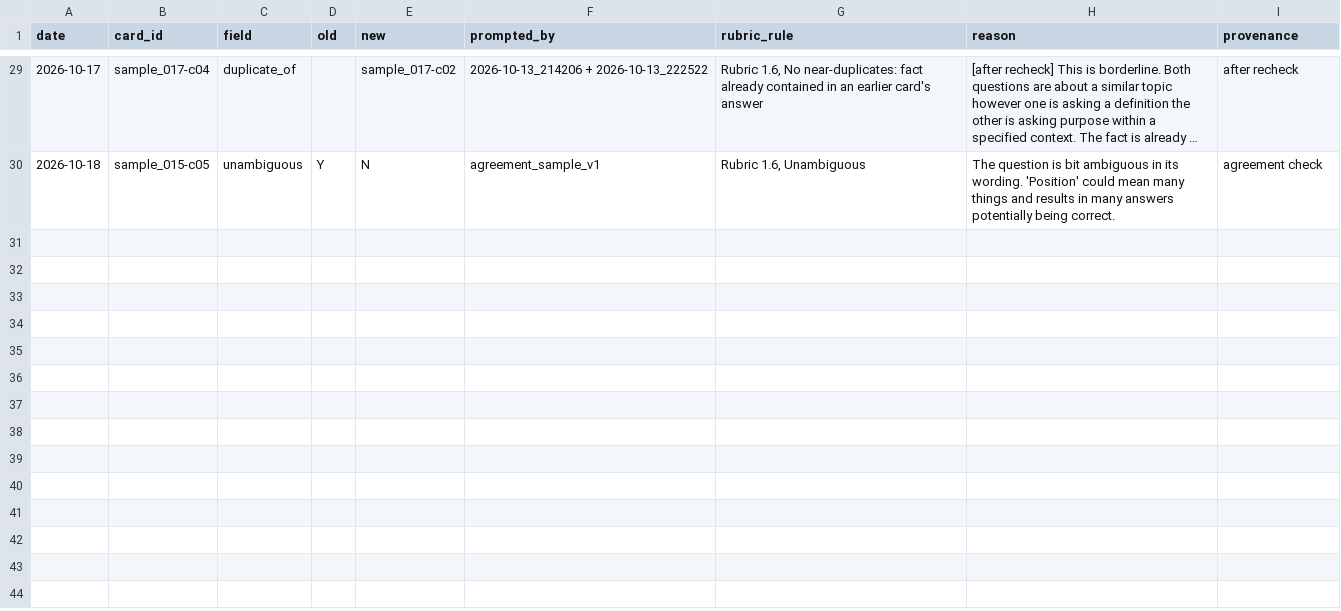
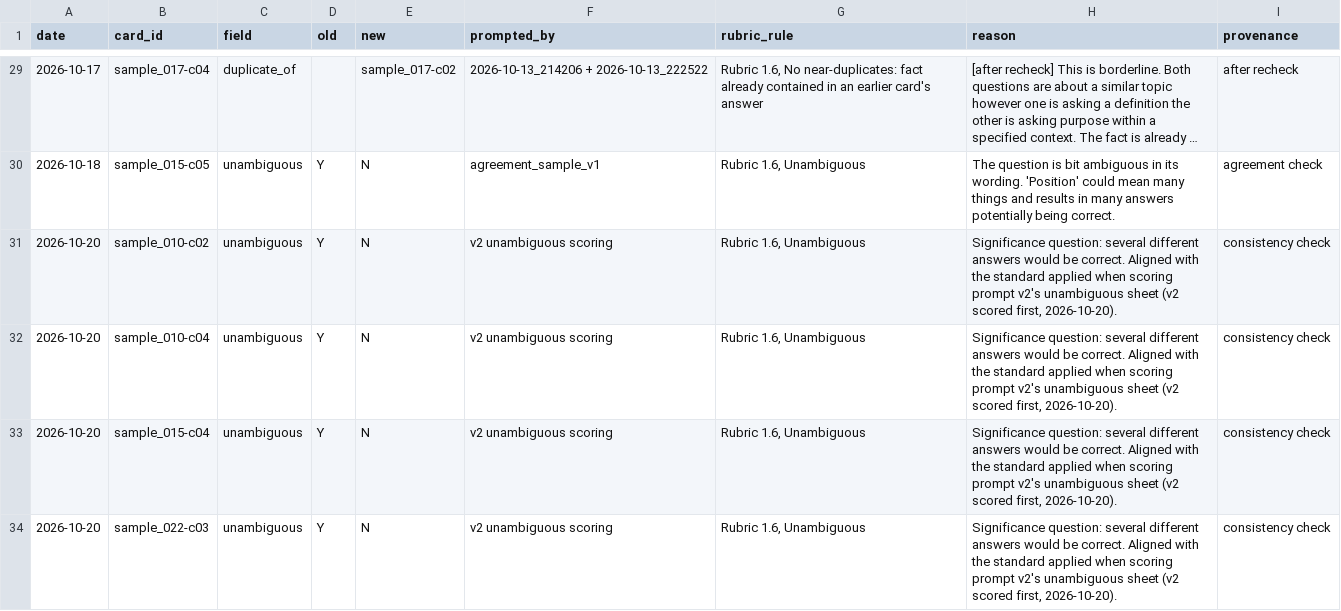
Before and after one commit to collin-harris/flashcard-study-app, a CSV file: eval/runs/2026-10-02_215109/rescored/rubric-1.6_test-set-2/score_changes.csv, drawn as a sheet; only a part is shown, gaps mark what is left out; long unchanged cells end in ….

Commit message:
Align Run 1 unambiguous scores with v2 standard; count score changes by provenance

```diff
--- a/eval/runs/2026-10-02_215109/rescored/rubric-1.6_test-set-2/score_changes.csv
+++ b/eval/runs/2026-10-02_215109/rescored/rubric-1.6_test-set-2/score_changes.csv
@@ -30 +30,5 @@
 2026-10-18,sample_015-c05,unambiguous,Y,N,agreement_sample_v1,"Rubric 1.6, Unambiguous",The question is bit ambiguous in its wording. 'Position' could mean many things and results in many answers potentially being correct.,agreement check
+2026-10-20,sample_010-c02,unambiguous,Y,N,v2 unambiguous scoring,"Rubric 1.6, Unambiguous","Significance question: several different answers would be correct. Aligned with the standard applied when scoring prompt v2's unambiguous sheet (v2 scored first, 2026-10-20).",consistency check
+2026-10-20,sample_010-c04,unambiguous,Y,N,v2 unambiguous scoring,"Rubric 1.6, Unambiguous","Significance question: several different answers would be correct. Aligned with the standard applied when scoring prompt v2's unambiguous sheet (v2 scored first, 2026-10-20).",consistency check
+2026-10-20,sample_015-c04,unambiguous,Y,N,v2 unambiguous scoring,"Rubric 1.6, Unambiguous","Significance question: several different answers would be correct. Aligned with the standard applied when scoring prompt v2's unambiguous sheet (v2 scored first, 2026-10-20).",consistency check
+2026-10-20,sample_022-c03,unambiguous,Y,N,v2 unambiguous scoring,"Rubric 1.6, Unambiguous","Significance question: several different answers would be correct. Aligned with the standard applied when scoring prompt v2's unambiguous sheet (v2 scored first, 2026-10-20).",consistency check
```
Also changed, not shown: eval/runs/2026-10-02_215109/rescored/rubric-1.6_test-set-2/scores.csv, eval/runs/2026-10-02_215109/rescored/rubric-1.6_test-set-2/split/2026-10-13_214206/split_scores.csv, 10 other files.
